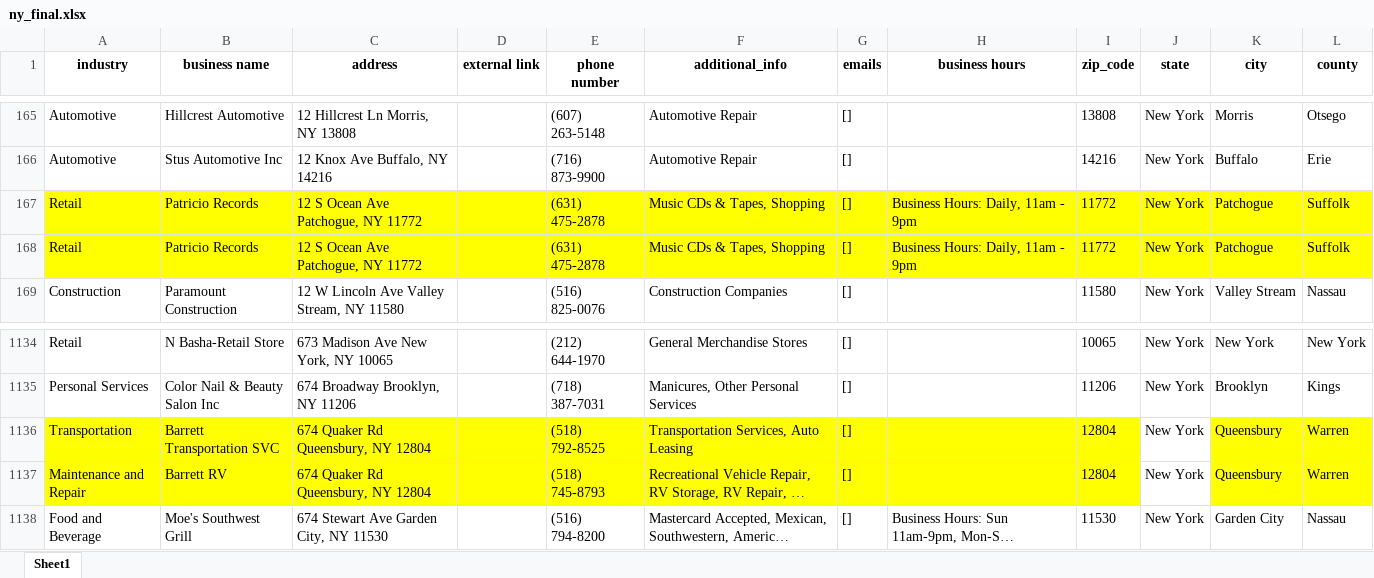
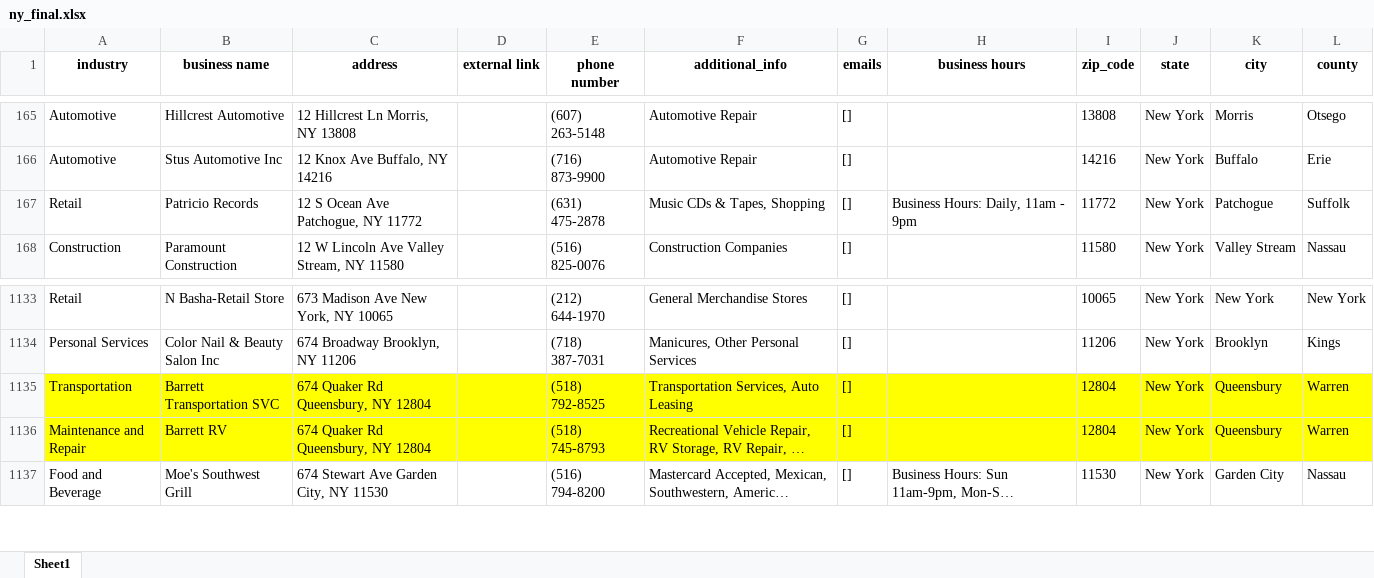
Before and after one commit to parkshub/WO_CitySearch, an Excel workbook: results/final_results/ny_final.xlsx, sheet Sheet1, drawn as a sheet; only a part is shown, gaps mark what is left out; long unchanged cells end in …; values as stored, in another font and other column widths than the file's, no borders; removed rows and columns are numbered as before the commit, all else as after; the diff names each change by its address in the sheet, - before the commit and + after, or states it on an @@ line.

```diff
--- a/results/final_results/ny_final.xlsx (sheet Sheet1)
+++ b/results/final_results/ny_final.xlsx (sheet Sheet1)
-A167:L167 fill: #FFFF00
+A167:L167 fill: none
-row 168: Retail | Patricio Records | 12 S Ocean Ave Patchogue, NY 11772 |  | (631) 475-2878 | Music CDs & Tapes, Shopping | [] | Business Hours: Daily, 11am - 9pm | 11772 | New York | Patchogue | Suffolk
-J1135:J1136 fill: none
+J1135:J1136 fill: #FFFF00
```
Also changed, not shown: results/final_results/ca_final.xlsx, results/final_results/nj_final.xlsx, 1 other file.
